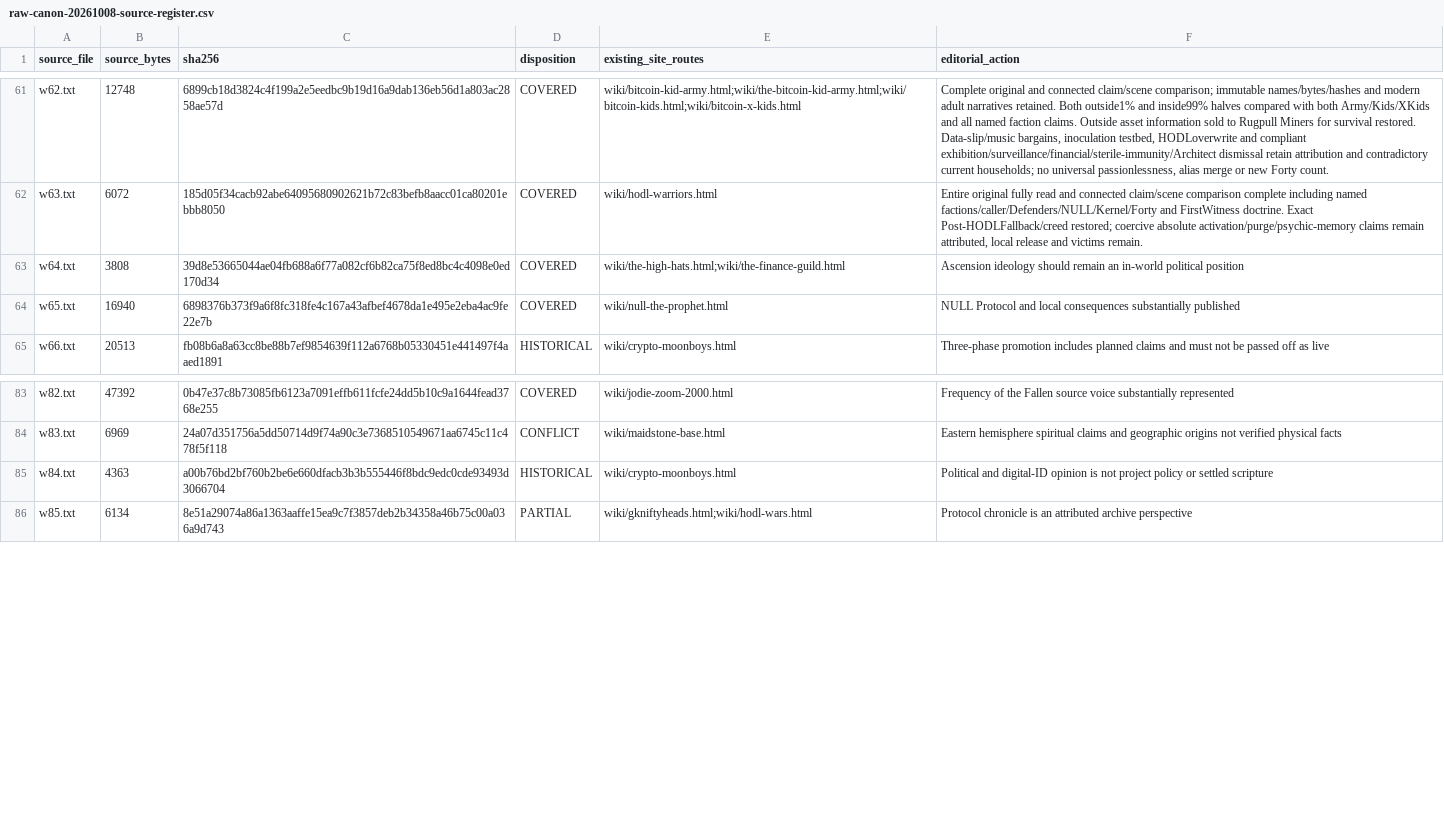
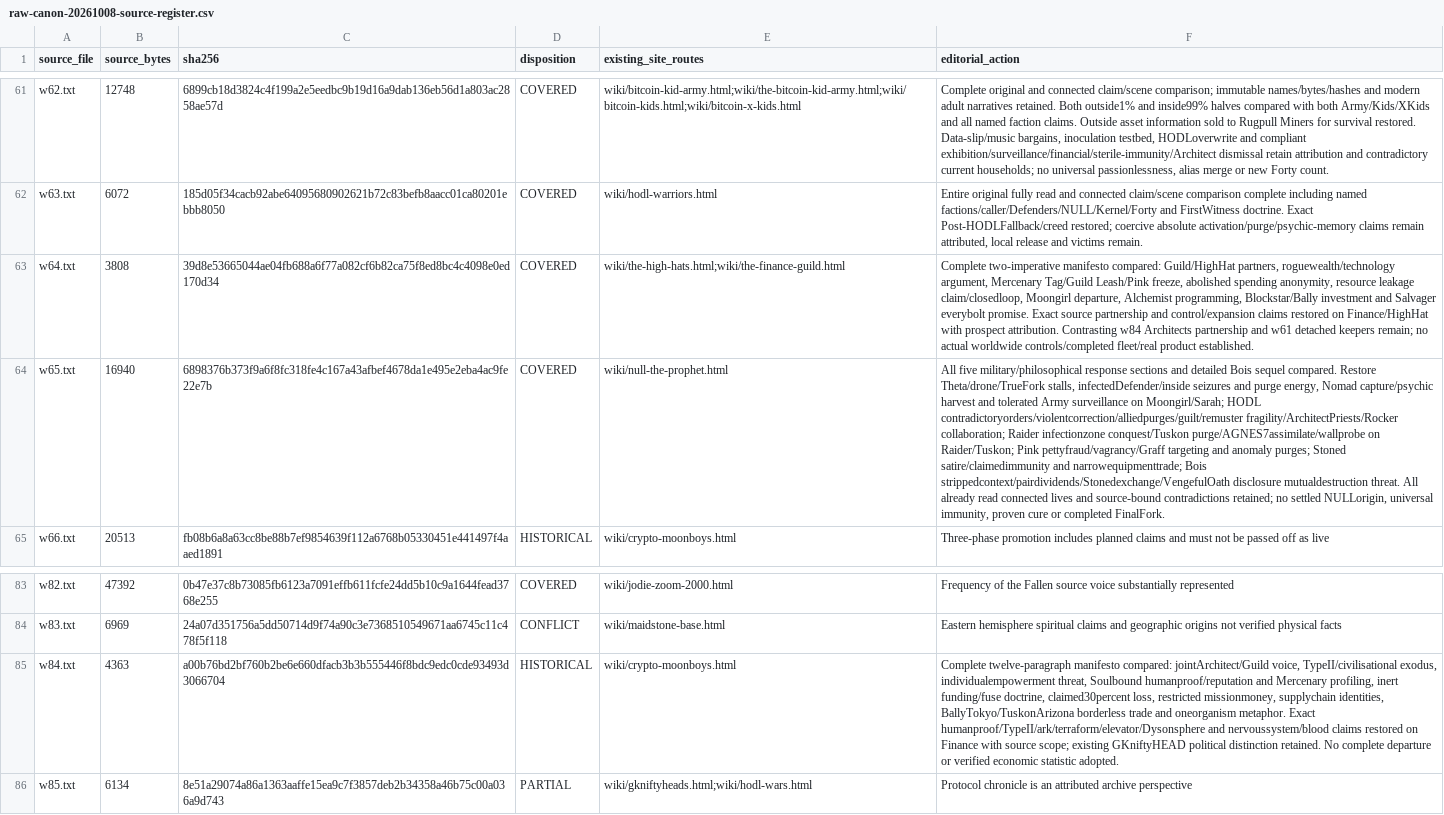
Before and after one commit to Crypto-Moonboys/Crypto-Moonboys.github.io, a CSV file: brand-canon/wiki-rewrites/raw-canon-20261008-source-register.csv, drawn as a sheet; only a part is shown, gaps mark what is left out; the diff names each change by its address in the sheet, - before the commit and + after, or states it on an @@ line.

Commit message:
Recover ascension control and full NULL crisis while preserving adult consequences

```diff
--- a/brand-canon/wiki-rewrites/raw-canon-20261008-source-register.csv
+++ b/brand-canon/wiki-rewrites/raw-canon-20261008-source-register.csv
-F63 (editorial_action): Ascension ideology should remain an in-world political position
+F63 (editorial_action): Complete two-imperative manifesto compared: Guild/HighHat partners, roguewealth/technology argument, Mercenary Tag/Guild Leash/Pink freeze, abolished spending anonymity, resource leakage claim/closedloop, Moongirl departure, Alchemist programming, Blockstar/Bally investment and Salvager everybolt promise. Exact source partnership and control/expansion claims restored on Finance/HighHat with prospect attribution. Contrasting w84 Architects partnership and w61 detached keepers remain; no actual worldwide controls/completed fleet/real product established.
-F64 (editorial_action): NULL Protocol and local consequences substantially published
+F64 (editorial_action): All five military/philosophical response sections and detailed Bois sequel compared. Restore Theta/drone/TrueFork stalls, infectedDefender/inside seizures and purge energy, Nomad capture/psychic harvest and tolerated Army surveillance on Moongirl/Sarah; HODL contradictoryorders/violentcorrection/alliedpurges/guilt/remuster fragility/ArchitectPriests/Rocker collaboration; Raider infectionzone conquest/Tuskon purge/AGNES7assimilate/wallprobe on Raider/Tuskon; Pink pettyfraud/vagrancy/Graff targeting and anomaly purges; Stoned satire/claimedimmunity and narrowequipmenttrade; Bois strippedcontext/pairdividends/Stonedexchange/VengefulOath disclosure mutualdestruction threat. All already read connected lives and source-bound contradictions retained; no settled NULLorigin, universal immunity, proven cure or completed FinalFork.
-F85 (editorial_action): Political and digital-ID opinion is not project policy or settled scripture
+F85 (editorial_action): Complete twelve-paragraph manifesto compared: jointArchitect/Guild voice, TypeII/civilisational exodus, individualempowerment threat, Soulbound humanproof/reputation and Mercenary profiling, inert funding/fuse doctrine, claimed30percent loss, restricted missionmoney, supplychain identities, BallyTokyo/TuskonArizona borderless trade and oneorganism metaphor. Exact humanproof/TypeII/ark/terraform/elevator/Dysonsphere and nervoussystem/blood claims restored on Finance with source scope; existing GKniftyHEAD political distinction retained. No complete departure or verified economic statistic adopted.
```
Also changed, not shown: 20 other files.
